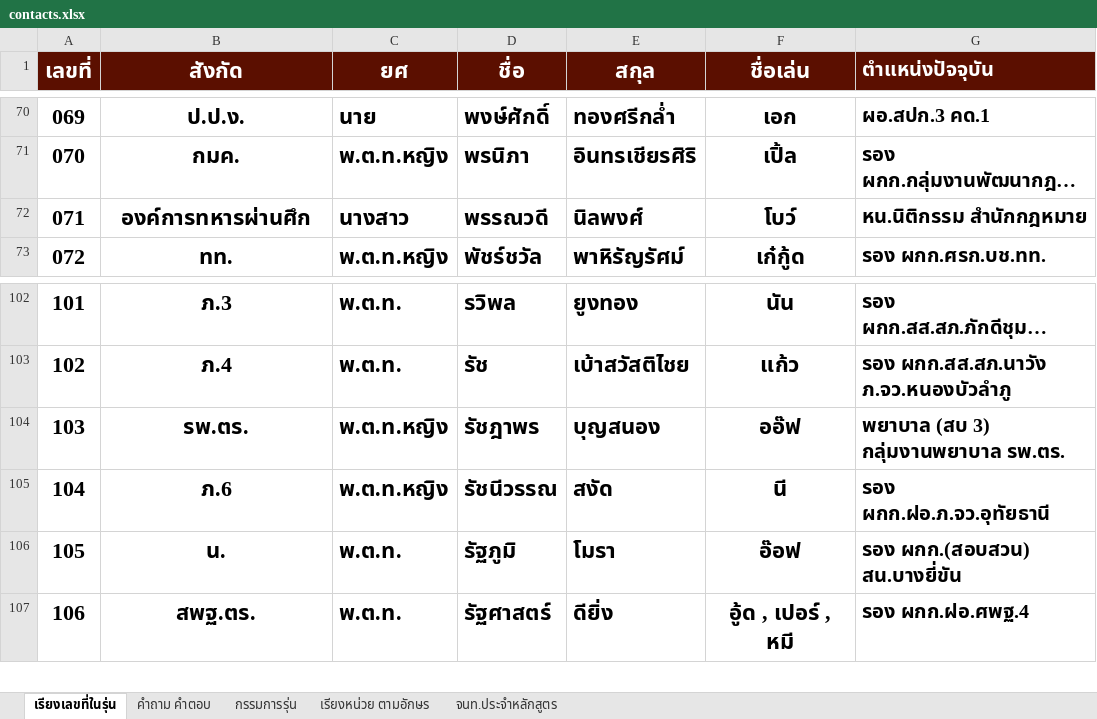
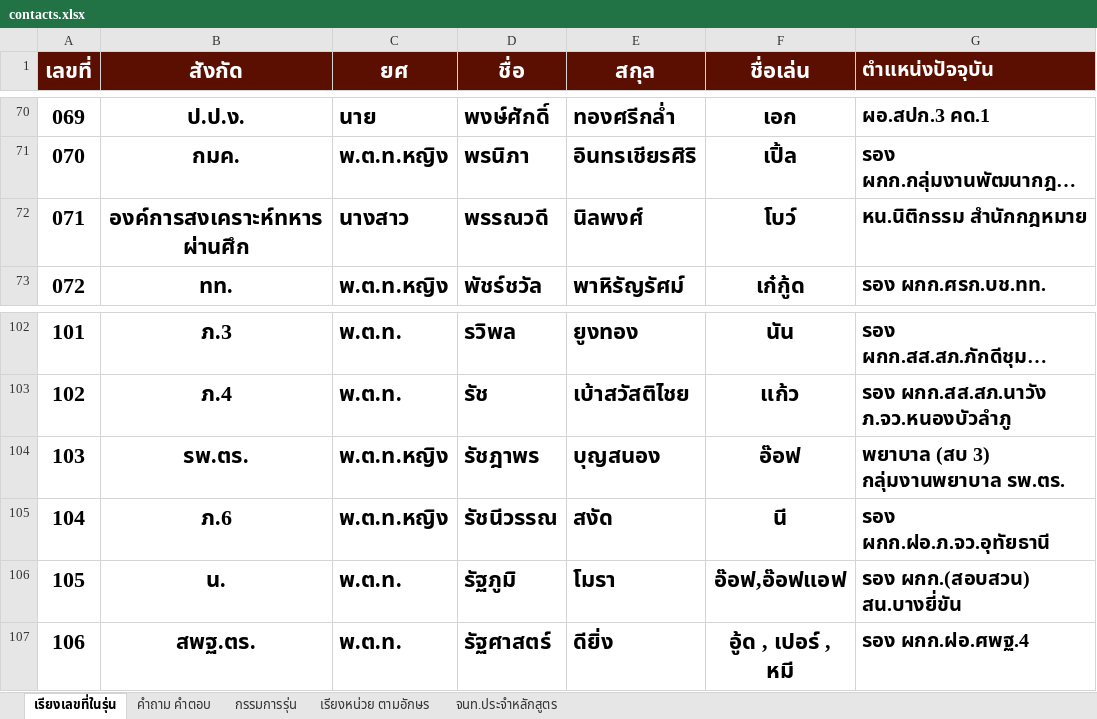
Before and after one commit to chanachai4965/line-bot156, an Excel workbook: data/contacts.xlsx, sheet เรียงเลขที่ในรุ่น, drawn as a sheet; only a part is shown, gaps mark what is left out; long unchanged cells end in …; values as stored, in another font and other column widths than the file's, no borders; the diff names each change by its address in the sheet, - before the commit and + after, or states it on an @@ line.

```diff
--- a/data/contacts.xlsx (sheet เรียงเลขที่ในรุ่น)
+++ b/data/contacts.xlsx (sheet เรียงเลขที่ในรุ่น)
-B72 (สังกัด): องค์การทหารผ่านศึก
+B72 (สังกัด): องค์การสงเคราะห์ทหารผ่านศึก
-F104 (ชื่อเล่น): ออ๊ฟ
+F104 (ชื่อเล่น): อ๊อฟ
-F106 (ชื่อเล่น): อ๊อฟ
+F106 (ชื่อเล่น): อ๊อฟ,อ๊อฟแอฟ
```
Also changed, not shown: sheet คำถาม คำตอบ.
